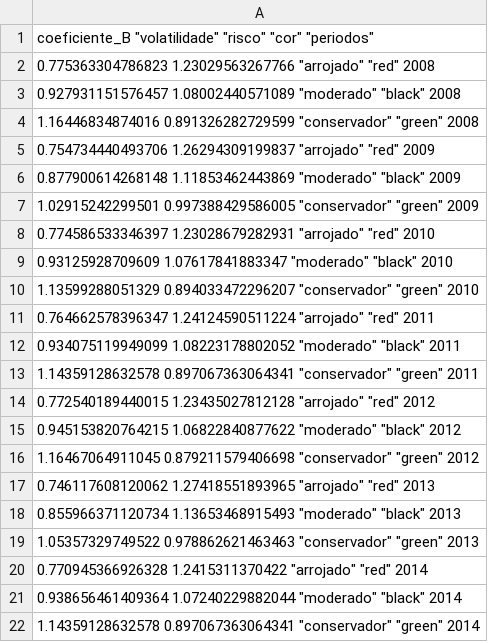
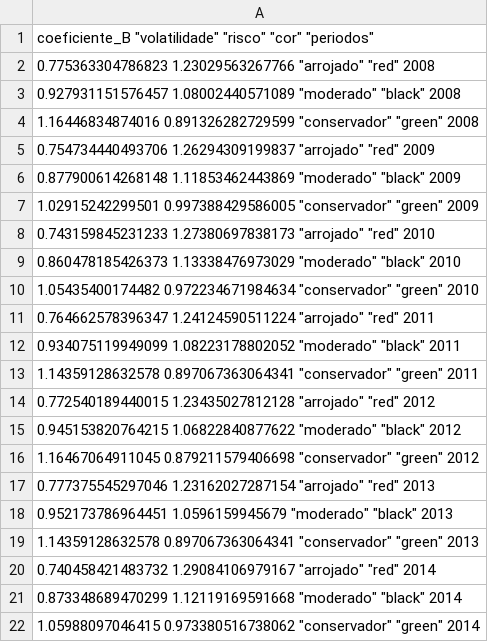
Before and after one commit to luizoaf/projeto_pesquisa, a CSV file: 4 - calculo coeficiente B e volatilidade por setor em cada semestre/centroides.csv, drawn as a sheet.

```diff
--- a/4 - calculo coeficiente B e volatilidade por setor em cada semestre/centroides.csv
+++ b/4 - calculo coeficiente B e volatilidade por setor em cada semestre/centroides.csv
@@ -7,5 +7,5 @@
 1.02915242299501 0.997388429586005 "conservador" "green" 2009
-0.774586533346397 1.23028679282931 "arrojado" "red" 2010
-0.93125928709609 1.07617841883347 "moderado" "black" 2010
-1.13599288051329 0.894033472296207 "conservador" "green" 2010
+0.743159845231233 1.27380697838173 "arrojado" "red" 2010
+0.860478185426373 1.13338476973029 "moderado" "black" 2010
+1.05435400174482 0.972234671984634 "conservador" "green" 2010
 0.764662578396347 1.24124590511224 "arrojado" "red" 2011
@@ -16,7 +16,7 @@
 1.16467064911045 0.879211579406698 "conservador" "green" 2012
-0.746117608120062 1.27418551893965 "arrojado" "red" 2013
-0.855966371120734 1.13653468915493 "moderado" "black" 2013
-1.05357329749522 0.978862621463463 "conservador" "green" 2013
-0.770945366926328 1.2415311370422 "arrojado" "red" 2014
-0.938656461409364 1.07240229882044 "moderado" "black" 2014
-1.14359128632578 0.897067363064341 "conservador" "green" 2014
+0.777375545297046 1.23162027287154 "arrojado" "red" 2013
+0.952173786964451 1.0596159945679 "moderado" "black" 2013
+1.14359128632578 0.897067363064341 "conservador" "green" 2013
+0.740458421483732 1.29084106979167 "arrojado" "red" 2014
+0.873348689470299 1.12119169591668 "moderado" "black" 2014
+1.05988097046415 0.973380516738062 "conservador" "green" 2014
```
Also changed, not shown: 16 other files.
